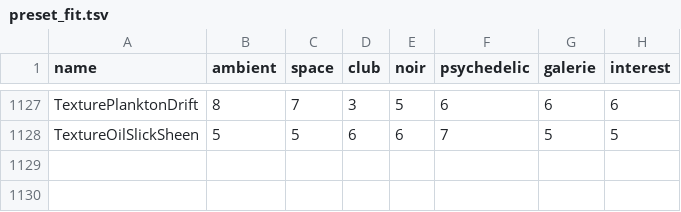
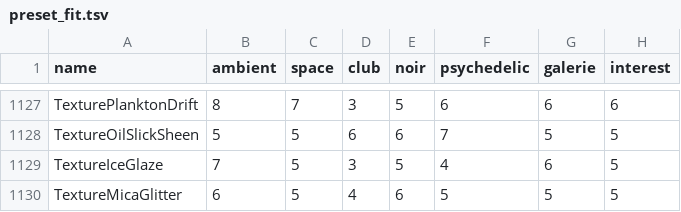
Before and after one commit to reneweller-coding/KaleidoscopeEnhanced, a TSV file: Tools/preset_fit.tsv, drawn as a sheet; only a part is shown, gaps mark what is left out.

```diff
--- a/Tools/preset_fit.tsv
+++ b/Tools/preset_fit.tsv
@@ -1128 +1128,3 @@ TexturePlanktonDrift	8	7	3	5	6	6	6
 TextureOilSlickSheen	5	5	6	6	7	5	5
+TextureIceGlaze	7	5	3	5	4	6	5
+TextureMicaGlitter	6	5	4	6	5	5	5
```
Also changed, not shown: 12 other files.
